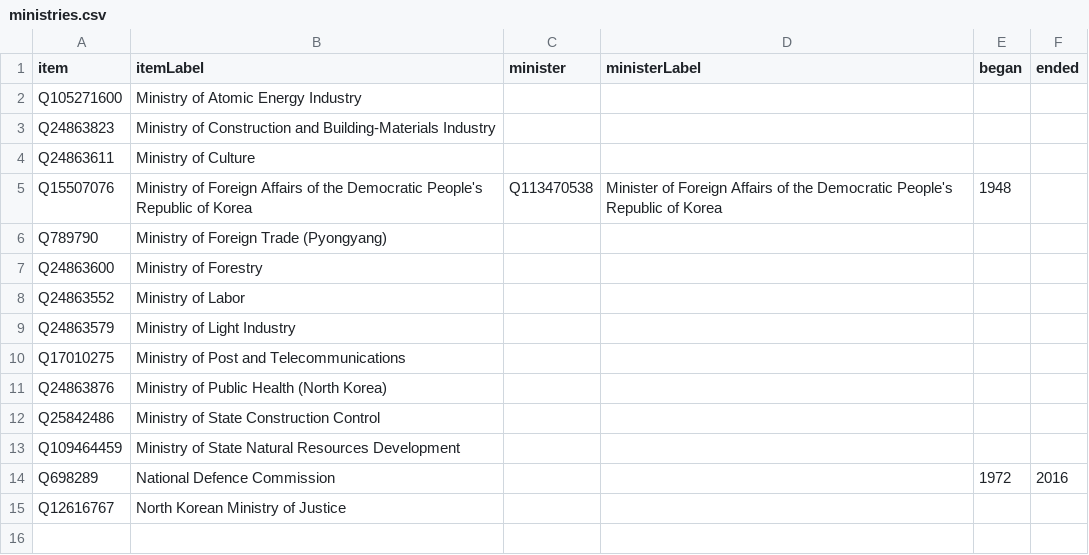
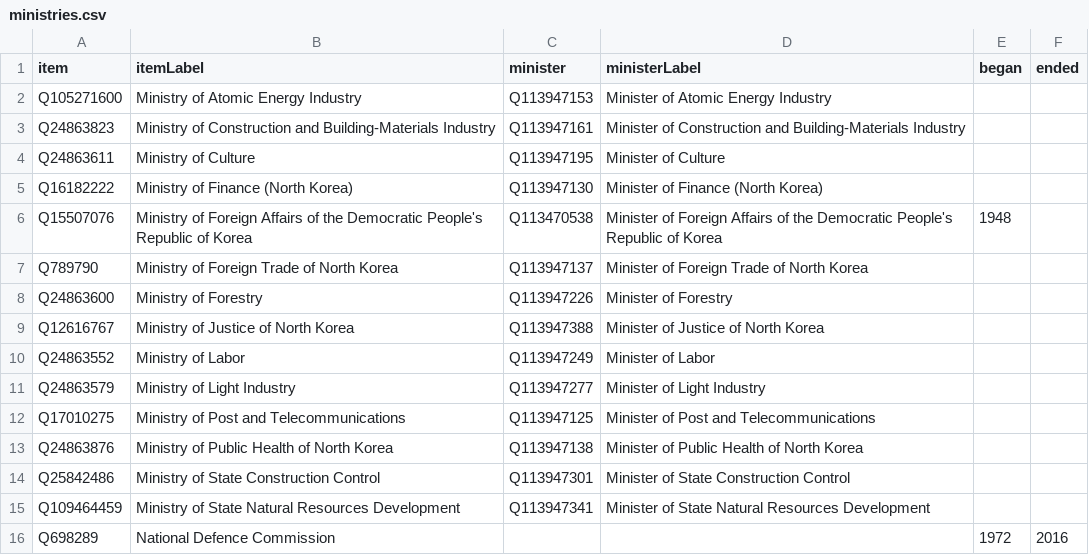
Before and after one commit to every-politician-scrapers/north-korea, a CSV file: wikidata/results/ministries.csv, drawn as a sheet.

Commit message:
Run SPARQL queries

```diff
--- a/wikidata/results/ministries.csv
+++ b/wikidata/results/ministries.csv
@@ -1,15 +1,16 @@
 item,itemLabel,minister,ministerLabel,began,ended
-Q105271600,Ministry of Atomic Energy Industry,,,,
-Q24863823,Ministry of Construction and Building-Materials Industry,,,,
-Q24863611,Ministry of Culture,,,,
+Q105271600,Ministry of Atomic Energy Industry,Q113947153,Minister of Atomic Energy Industry,,
+Q24863823,Ministry of Construction and Building-Materials Industry,Q113947161,Minister of Construction and Building-Materials Industry,,
+Q24863611,Ministry of Culture,Q113947195,Minister of Culture,,
+Q16182222,Ministry of Finance (North Korea),Q113947130,Minister of Finance (North Korea),,
 Q15507076,Ministry of Foreign Affairs of the Democratic People's Republic of Korea,Q113470538,Minister of Foreign Affairs of the Democratic People's Republic of Korea,1948,
-Q789790,Ministry of Foreign Trade (Pyongyang),,,,
-Q24863600,Ministry of Forestry,,,,
-Q24863552,Ministry of Labor,,,,
-Q24863579,Ministry of Light Industry,,,,
-Q17010275,Ministry of Post and Telecommunications,,,,
-Q24863876,Ministry of Public Health (North Korea),,,,
-Q25842486,Ministry of State Construction Control,,,,
-Q109464459,Ministry of State Natural Resources Development,,,,
+Q789790,Ministry of Foreign Trade of North Korea,Q113947137,Minister of Foreign Trade of North Korea,,
+Q24863600,Ministry of Forestry,Q113947226,Minister of Forestry,,
+Q12616767,Ministry of Justice of North Korea,Q113947388,Minister of Justice of North Korea,,
+Q24863552,Ministry of Labor,Q113947249,Minister of Labor,,
+Q24863579,Ministry of Light Industry,Q113947277,Minister of Light Industry,,
+Q17010275,Ministry of Post and Telecommunications,Q113947125,Minister of Post and Telecommunications,,
+Q24863876,Ministry of Public Health of North Korea,Q113947138,Minister of Public Health of North Korea,,
+Q25842486,Ministry of State Construction Control,Q113947301,Minister of State Construction Control,,
+Q109464459,Ministry of State Natural Resources Development,Q113947341,Minister of State Natural Resources Development,,
 Q698289,National Defence Commission,,,1972,2016
-Q12616767,North Korean Ministry of Justice,,,,
```
